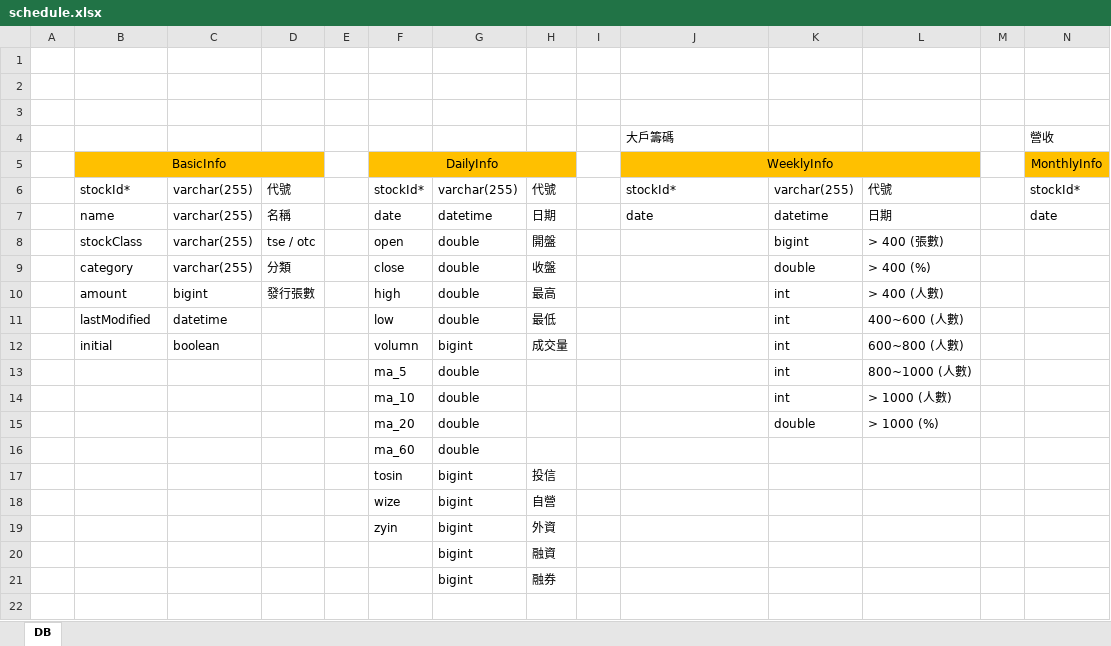
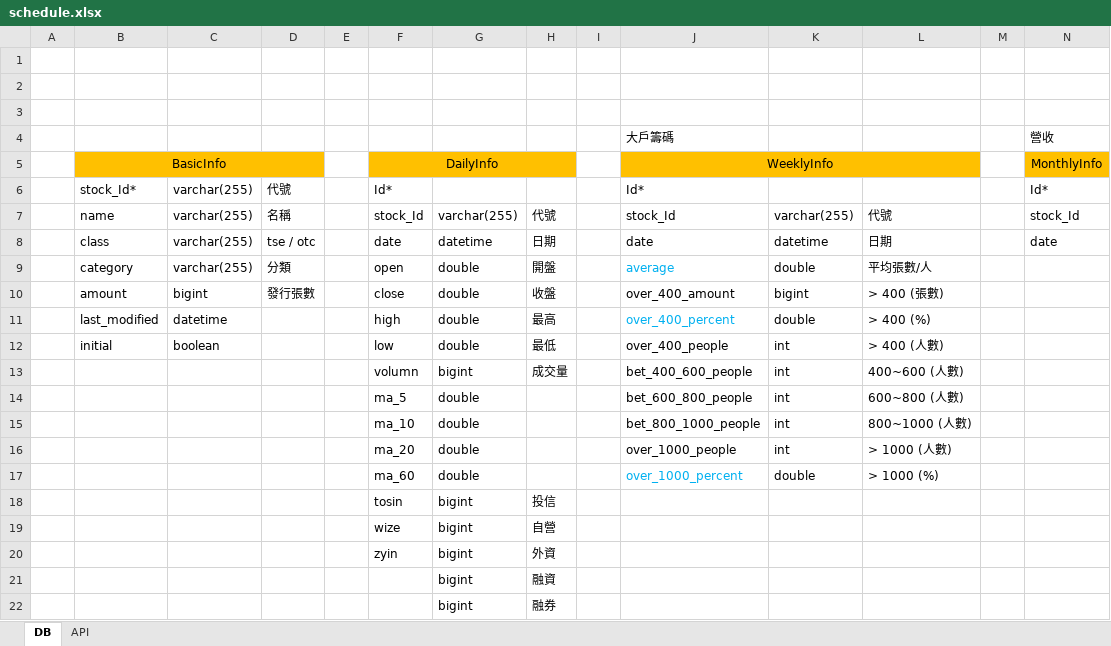
Before and after one commit to dayeliu/4NumResearch, an Excel workbook: data/config/schedule.xlsx, sheet DB, drawn as a sheet; only a part is shown; values as stored, in another font and other column widths than the file's, no borders; removed rows and columns are numbered as before the commit, all else as after; rows hold the shown columns only; the diff names each change by its address in the sheet, - before the commit and + after, or states it on an @@ line.

```diff
--- a/data/config/schedule.xlsx (sheet DB)
+++ b/data/config/schedule.xlsx (sheet DB)
+sheet tab: API
+row 6:  | stock_Id* | varchar(255) | 代號 |  | Id* |  |  |  | Id* |  |  |  | Id*
-B7: stockId*
+B7: name
-D7: 代號
+D7: 名稱
-F7: stockId*
+F7: stock_Id
-J7: stockId*
+J7: stock_Id
-N7: stockId*
+N7: stock_Id
-B8: name
+B8: class
-D8: 名稱
+D8: tse / otc
-row 8:  | stockClass | varchar(255) | tse / otc |  | open | double | 開盤 |  |  | bigint | > 400 (張數)
-F9: close
+F9: open
-H9: 收盤
+H9: 開盤
-J9: (empty)
+J9: average
-L9: > 400 (%)
+L9: 平均張數/人
-F10: high
+F10: close
-H10: 最高
+H10: 收盤
-J10: (empty)
+J10: over_400_amount
-K10: int
+K10: bigint
-L10: > 400 (人數)
+L10: > 400 (張數)
+row 11:  | last_modified | datetime |  |  | high | double | 最高 |  | over_400_percent | double | > 400 (%)
-B12: lastModified
+B12: initial
-C12: datetime
+C12: boolean
-J12: (empty)
+J12: over_400_people
-L12: 400~600 (人數)
+L12: > 400 (人數)
-B13: initial
+B13: (empty)
-C13: boolean
+C13: (empty)
-J13: (empty)
+J13: bet_400_600_people
-L13: 600~800 (人數)
+L13: 400~600 (人數)
-J14: (empty)
+J14: bet_600_800_people
-L14: 800~1000 (人數)
+L14: 600~800 (人數)
+row 15:  |  |  |  |  | ma_10 | double |  |  | bet_800_1000_people | int | 800~1000 (人數)
-F16: ma_10
+F16: ma_20
-J16: (empty)
+J16: over_1000_people
-F17: ma_20
+F17: ma_60
-J17: (empty)
+J17: over_1000_percent
-row 16:  |  |  |  |  | ma_60 | double
```
Also changed, not shown: 25 other files.
